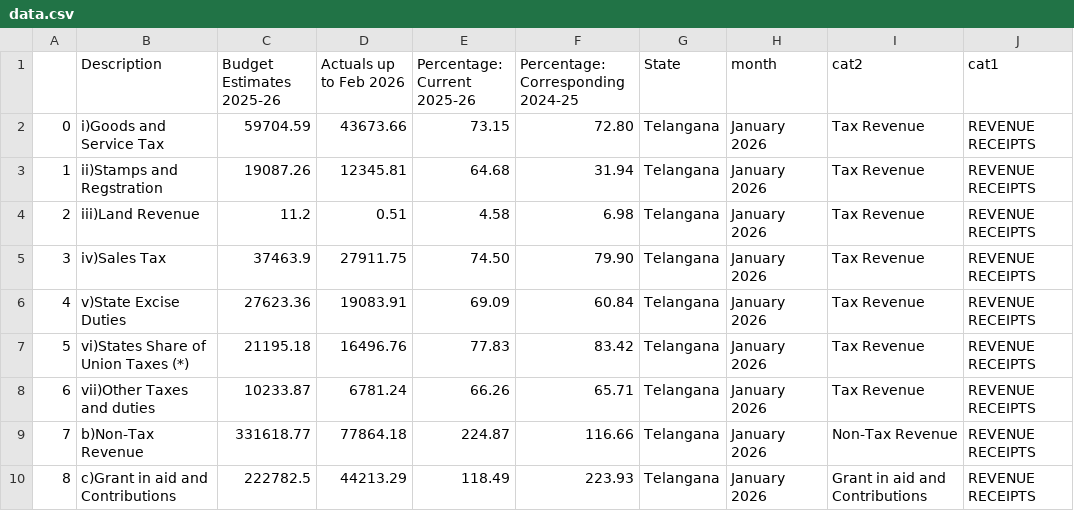
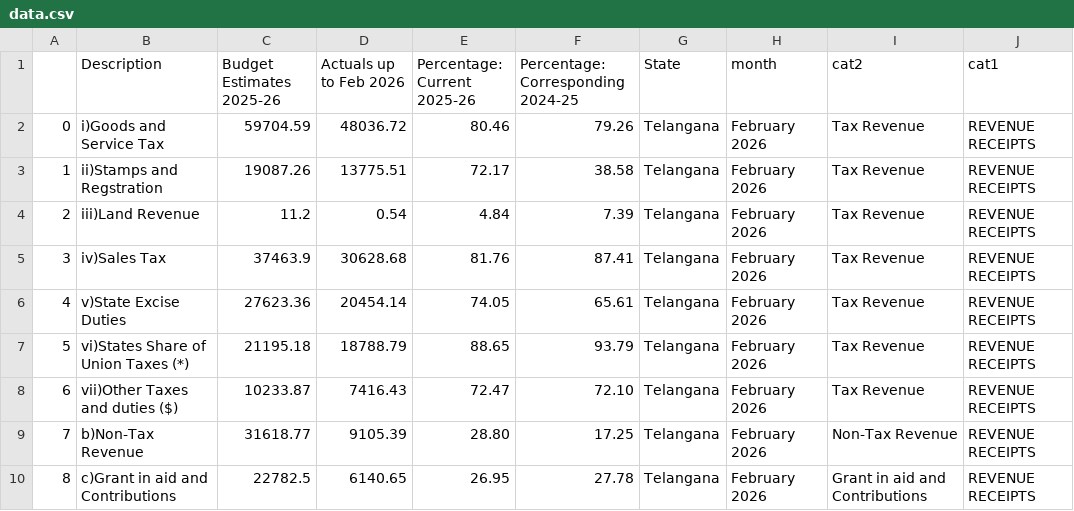
Before and after one commit to mikkiliavinash/cag_pdf_analysis, a CSV file: data/final/data.csv, drawn as a sheet; only a part is shown; the diff covers the shown part only.

```diff
--- a/data/final/data.csv
+++ b/data/final/data.csv
@@ -1,10 +1,10 @@
 ,Description,Budget Estimates 2025-26,Actuals up to Feb 2026,Percentage: Current 2025-26,Percentage: Corresponding 2024-25,State,month,cat2,cat1
-0,i)Goods and Service Tax,59704.59,43673.66,73.15,72.80,Telangana, January 2026,Tax Revenue,REVENUE RECEIPTS
-1,ii)Stamps and Regstration,19087.26,12345.81,64.68,31.94,Telangana, January 2026,Tax Revenue,REVENUE RECEIPTS
-2,iii)Land Revenue,11.2,0.51,4.58,6.98,Telangana, January 2026,Tax Revenue,REVENUE RECEIPTS
-3,iv)Sales Tax,37463.9,27911.75,74.50,79.90,Telangana, January 2026,Tax Revenue,REVENUE RECEIPTS
-4,v)State Excise Duties,27623.36,19083.91,69.09,60.84,Telangana, January 2026,Tax Revenue,REVENUE RECEIPTS
-5,vi)States Share of Union Taxes (*),21195.18,16496.76,77.83,83.42,Telangana, January 2026,Tax Revenue,REVENUE RECEIPTS
-6,vii)Other Taxes and duties,10233.87,6781.24,66.26,65.71,Telangana, January 2026,Tax Revenue,REVENUE RECEIPTS
-7,b)Non-Tax Revenue,331618.77,77864.18,224.87,116.66,Telangana, January 2026,Non-Tax Revenue,REVENUE RECEIPTS
-8,c)Grant in aid and Contributions,222782.5,44213.29,118.49,223.93,Telangana, January 2026,Grant in aid and Contributions,REVENUE RECEIPTS
+0,i)Goods and Service Tax,59704.59,48036.72,80.46,79.26,Telangana, February 2026,Tax Revenue,REVENUE RECEIPTS
+1,ii)Stamps and Regstration,19087.26,13775.51,72.17,38.58,Telangana, February 2026,Tax Revenue,REVENUE RECEIPTS
+2,iii)Land Revenue,11.2,0.54,4.84,7.39,Telangana, February 2026,Tax Revenue,REVENUE RECEIPTS
+3,iv)Sales Tax,37463.9,30628.68,81.76,87.41,Telangana, February 2026,Tax Revenue,REVENUE RECEIPTS
+4,v)State Excise Duties,27623.36,20454.14,74.05,65.61,Telangana, February 2026,Tax Revenue,REVENUE RECEIPTS
+5,vi)States Share of Union Taxes (*),21195.18,18788.79,88.65,93.79,Telangana, February 2026,Tax Revenue,REVENUE RECEIPTS
+6,vii)Other Taxes and duties ($),10233.87,7416.43,72.47,72.10,Telangana, February 2026,Tax Revenue,REVENUE RECEIPTS
+7,b)Non-Tax Revenue,31618.77,9105.39,28.80,17.25,Telangana, February 2026,Non-Tax Revenue,REVENUE RECEIPTS
+8,c)Grant in aid and Contributions,22782.5,6140.65,26.95,27.78,Telangana, February 2026,Grant in aid and Contributions,REVENUE RECEIPTS
```
Also changed, not shown: 79 edited cells elsewhere in this file, 4 other files.
